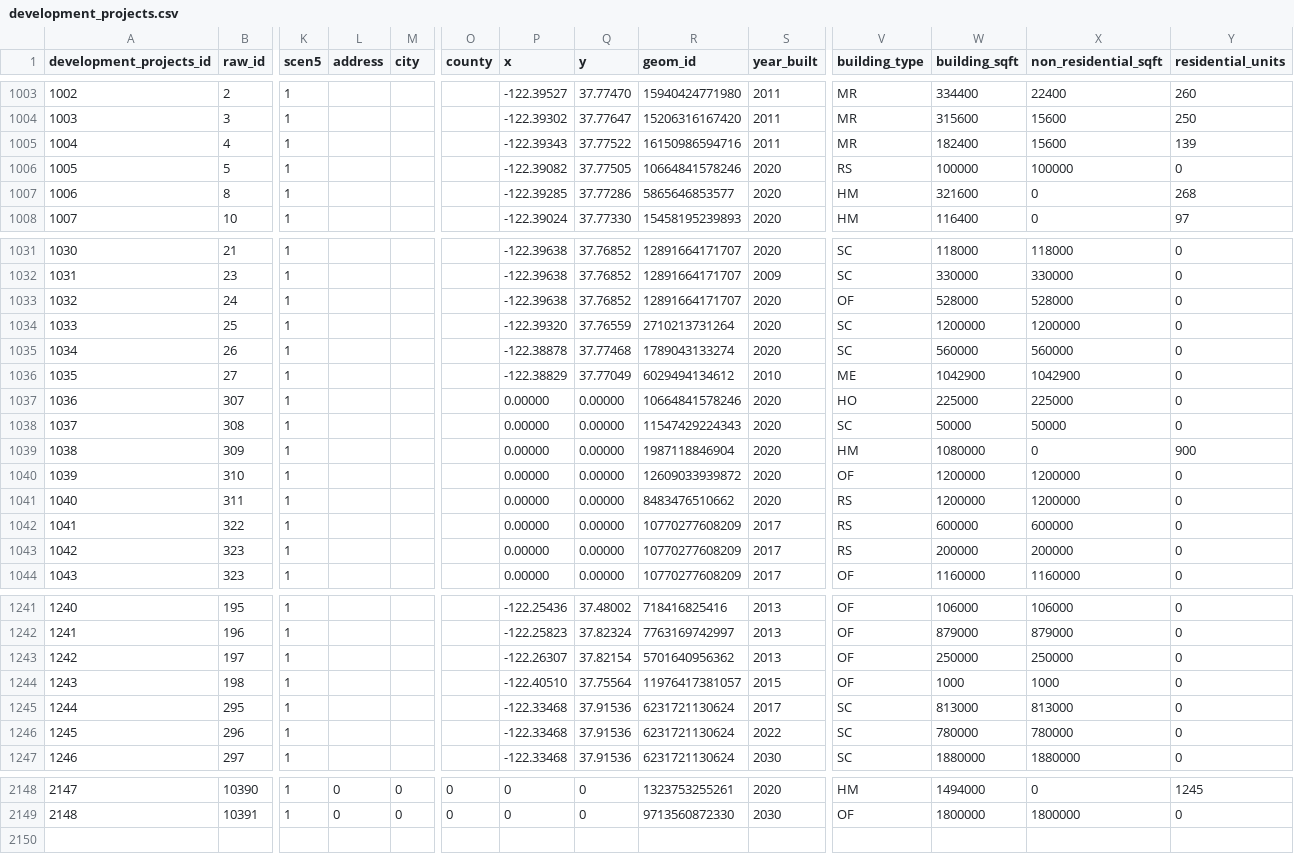
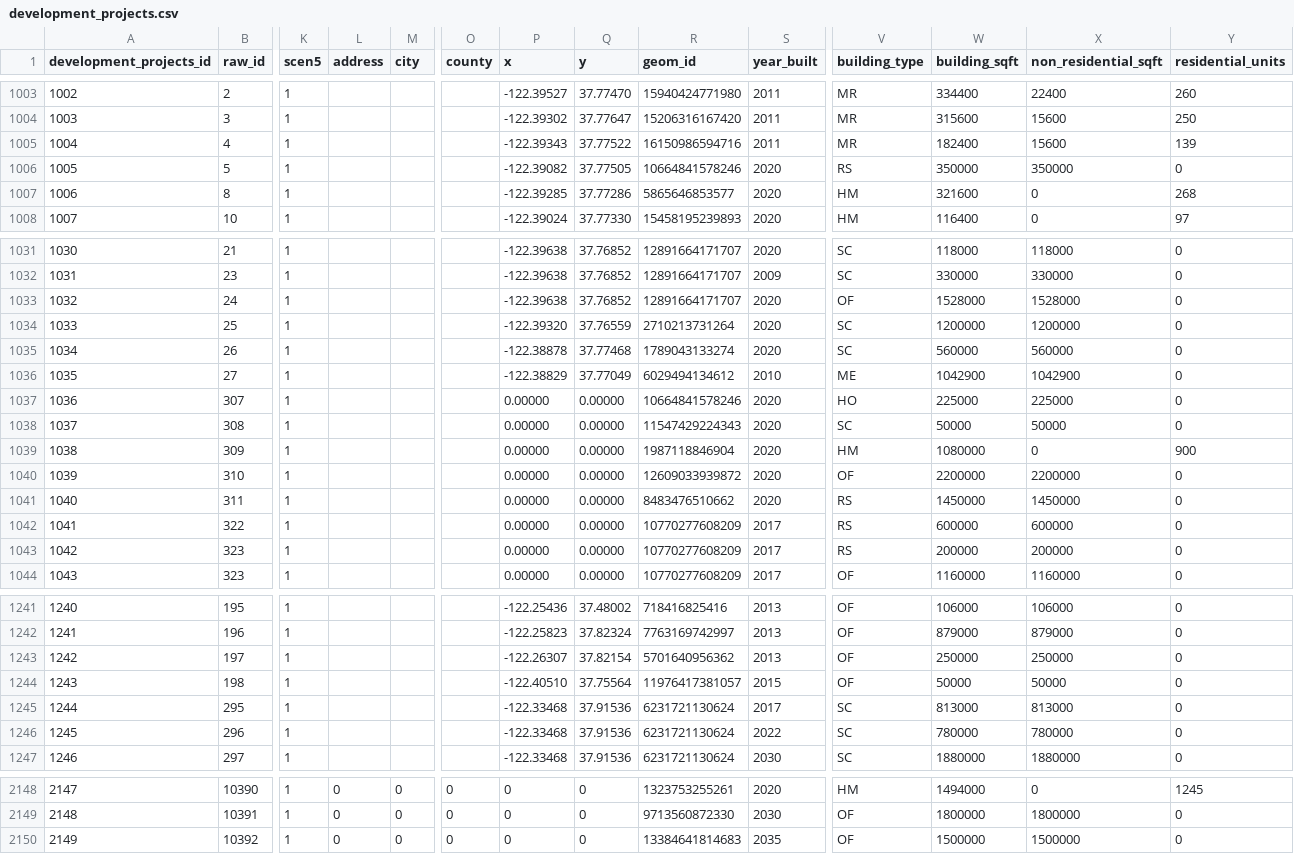
Before and after one commit to UDST/bayarea_urbansim, a CSV file: data/development_projects.csv, drawn as a sheet; only a part is shown, gaps mark what is left out; rows hold the shown columns only; the diff names each change by its address in the sheet, - before the commit and + after, or states it on an @@ line.

```diff
--- a/data/development_projects.csv
+++ b/data/development_projects.csv
-W1006 (building_sqft): 100000
+W1006 (building_sqft): 350000
-X1006 (non_residential_sqft): 100000
+X1006 (non_residential_sqft): 350000
-W1033 (building_sqft): 528000
+W1033 (building_sqft): 1528000
-X1033 (non_residential_sqft): 528000
+X1033 (non_residential_sqft): 1528000
-W1040 (building_sqft): 1200000
+W1040 (building_sqft): 2200000
-X1040 (non_residential_sqft): 1200000
+X1040 (non_residential_sqft): 2200000
-W1041 (building_sqft): 1200000
+W1041 (building_sqft): 1450000
-X1041 (non_residential_sqft): 1200000
+X1041 (non_residential_sqft): 1450000
-W1244 (building_sqft): 1000
+W1244 (building_sqft): 50000
-X1244 (non_residential_sqft): 1000
+X1244 (non_residential_sqft): 50000
+row 2150: 2149 | 10392 | 1 | 0 | 0 | 0 | 0 | 0 | 13384641814683 | 2035 | OF | 1500000 | 1500000 | 0
```
Also changed, not shown: data/zoning_mods_4.csv.
